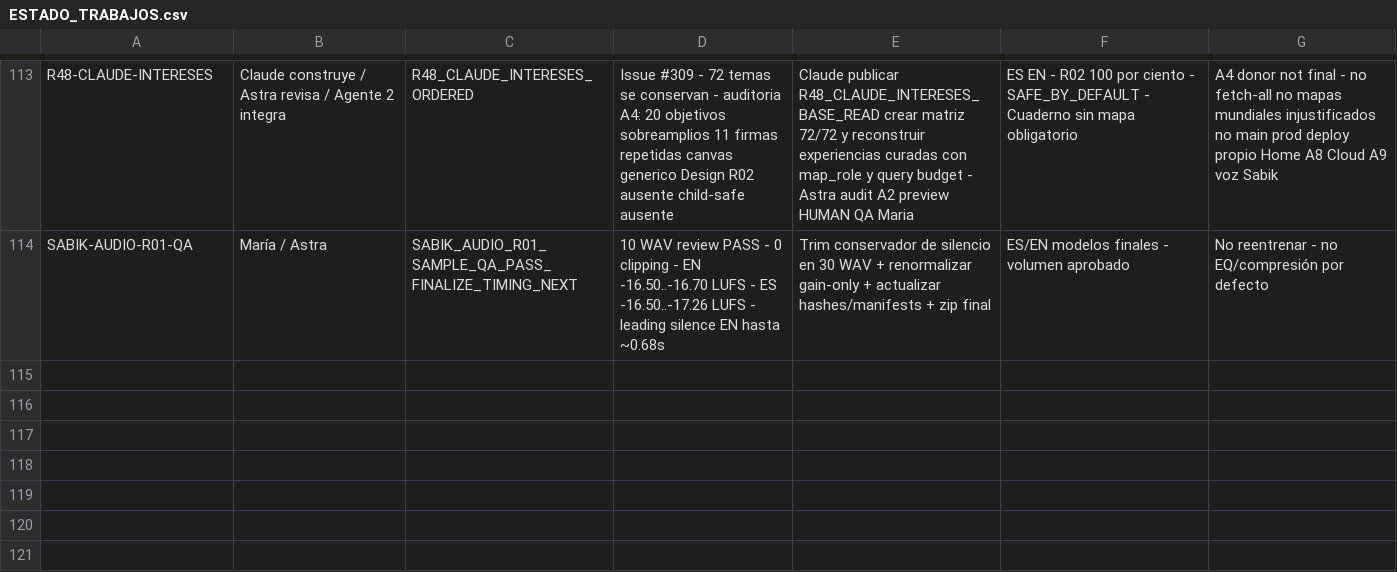
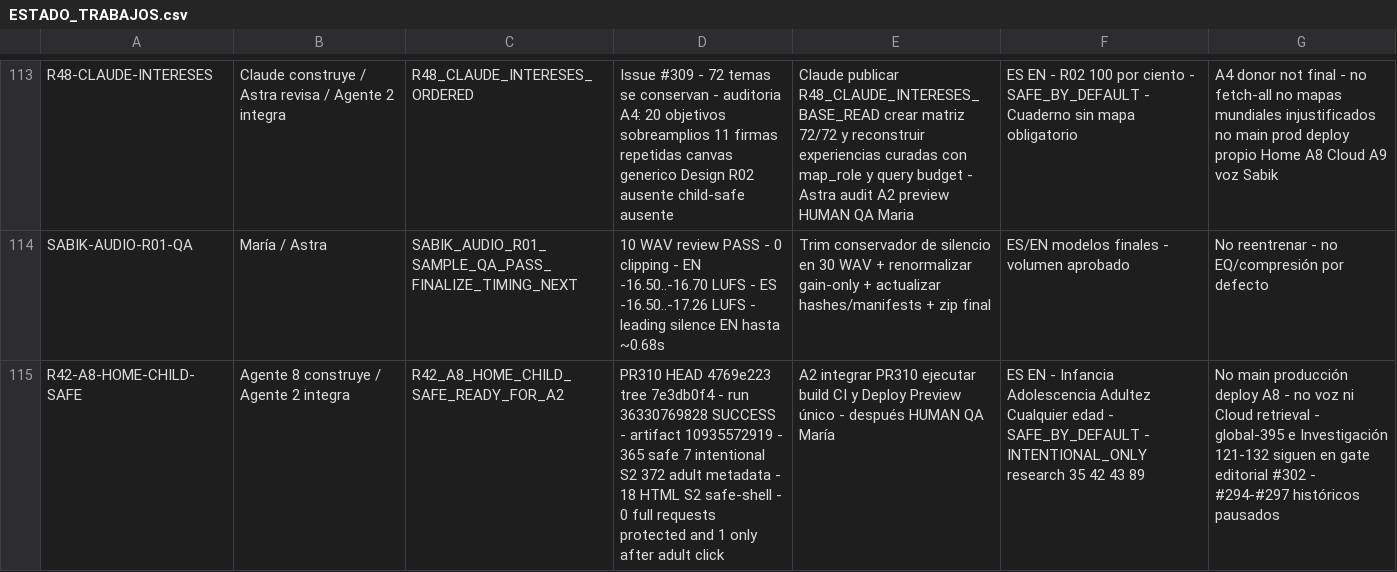
Before and after one commit to mruizwow-bit/irisgreen, a CSV file: COORDINACION_IRIS_GREEN/CONTROL/ESTADO_TRABAJOS.csv, drawn as a sheet; only a part is shown, gaps mark what is left out; the diff names each change by its address in the sheet, - before the commit and + after, or states it on an @@ line.

Commit message:
R42 A8: marcar Home child-safe lista para A2

```diff
--- a/COORDINACION_IRIS_GREEN/CONTROL/ESTADO_TRABAJOS.csv
+++ b/COORDINACION_IRIS_GREEN/CONTROL/ESTADO_TRABAJOS.csv
+row 115: R42-A8-HOME-CHILD-SAFE | Agente 8 construye / Agente 2 integra | R42_A8_HOME_CHILD_SAFE_READY_FOR_A2 | PR310 HEAD 4769e223 tree 7e3db0f4 - run 36330769828 SUCCESS - artifact 10935572919 - 365 safe 7 intentional S2 372 adult metadata - 18 HTML S2 safe-shell - 0 full requests protected and 1 only after adult click | A2 integrar PR310 ejecutar build CI y Deploy Preview único - después HUMAN QA María | ES EN - Infancia Adolescencia Adultez Cualquier edad - SAFE_BY_DEFAULT - INTENTIONAL_ONLY research 35 42 43 89 | No main producción deploy A8 - no voz ni Cloud retrieval - global-395 e Investigación 121-132 siguen en gate editorial #302 - #294-#297 históricos pausados
```
